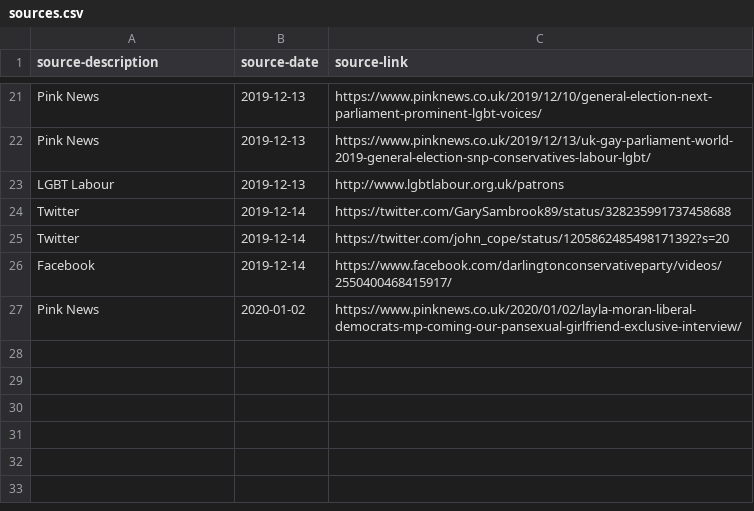
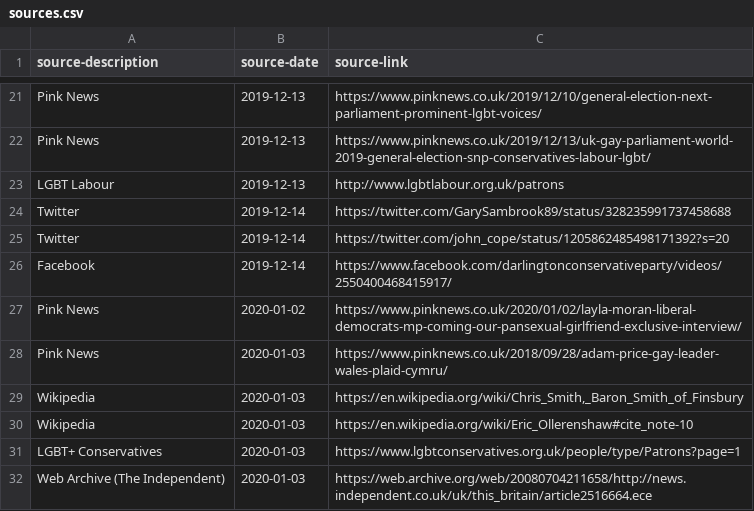
Before and after one commit to johnpeart/lgbt-mp, a CSV file: _data/sources.csv, drawn as a sheet; only a part is shown, gaps mark what is left out; the diff names each change by its address in the sheet, - before the commit and + after, or states it on an @@ line.

```diff
--- a/_data/sources.csv
+++ b/_data/sources.csv
+row 28: Pink News | 2020-01-03 | https://www.pinknews.co.uk/2018/09/28/adam-price-gay-leader-wales-plaid-cymru/
+row 29: Wikipedia | 2020-01-03 | https://en.wikipedia.org/wiki/Chris_Smith,_Baron_Smith_of_Finsbury
+row 30: Wikipedia | 2020-01-03 | https://en.wikipedia.org/wiki/Eric_Ollerenshaw#cite_note-10
+row 31: LGBT+ Conservatives | 2020-01-03 | https://www.lgbtconservatives.org.uk/people/type/Patrons?page=1
+row 32: Web Archive (The Independent) | 2020-01-03 | https://web.archive.org/web/20080704211658/http://news.independent.co.uk/uk/this_britain/article2516664.ece
```
Also changed, not shown: _data/members.csv, 1 other file.
